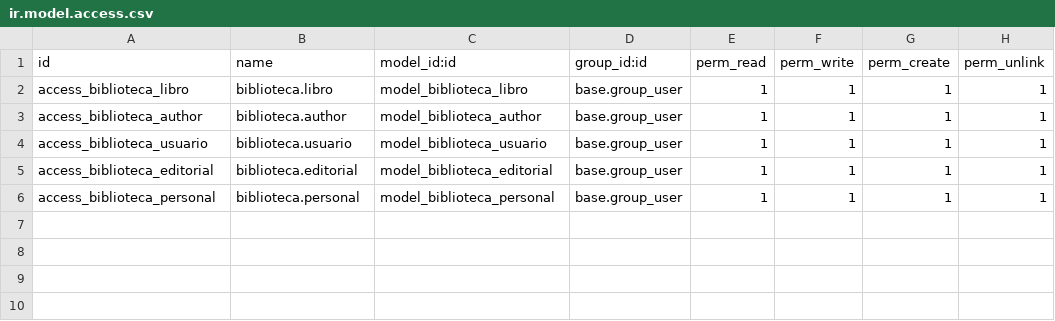
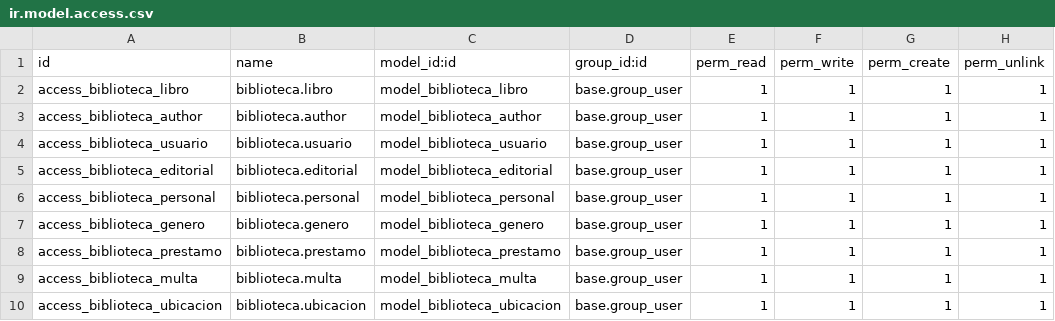
Before and after one commit to dmcalderonc/biblioteca, a CSV file: security/ir.model.access.csv, drawn as a sheet; the diff names each change by its address in the sheet, - before the commit and + after, or states it on an @@ line.

Commit message:
adicion de los editoriales, generos, ubicacion, personal, prestamos y multas

```diff
--- a/security/ir.model.access.csv
+++ b/security/ir.model.access.csv
+row 7: access_biblioteca_genero | biblioteca.genero | model_biblioteca_genero | base.group_user | 1 | 1 | 1 | 1
+row 8: access_biblioteca_prestamo | biblioteca.prestamo | model_biblioteca_prestamo | base.group_user | 1 | 1 | 1 | 1
+row 9: access_biblioteca_multa | biblioteca.multa | model_biblioteca_multa | base.group_user | 1 | 1 | 1 | 1
+row 10: access_biblioteca_ubicacion | biblioteca.ubicacion | model_biblioteca_ubicacion | base.group_user | 1 | 1 | 1 | 1
```
Also changed, not shown: 2 other files.
